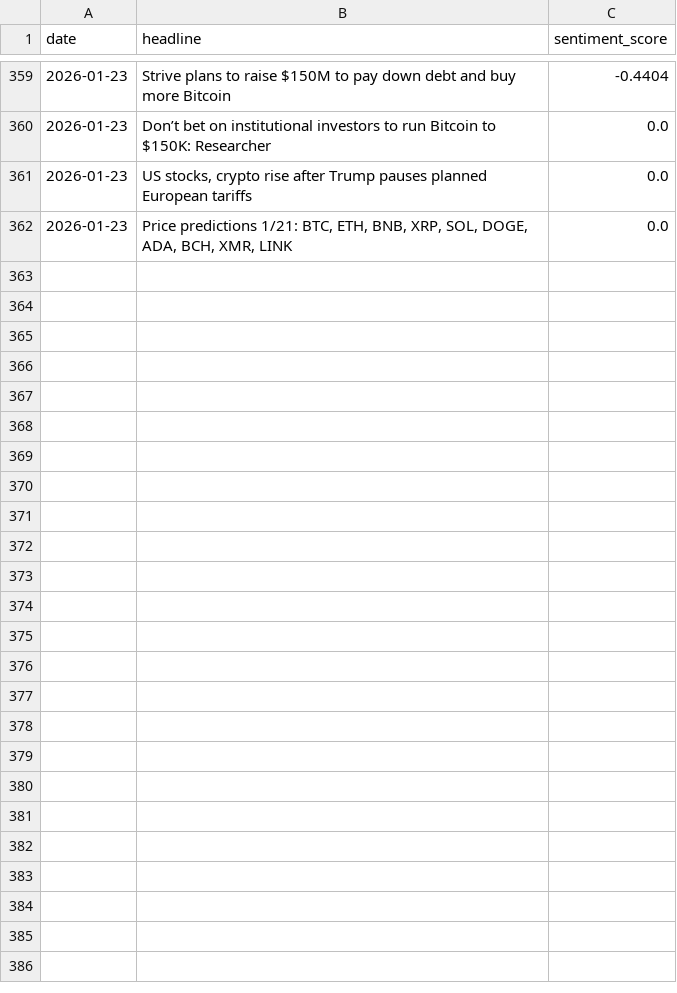
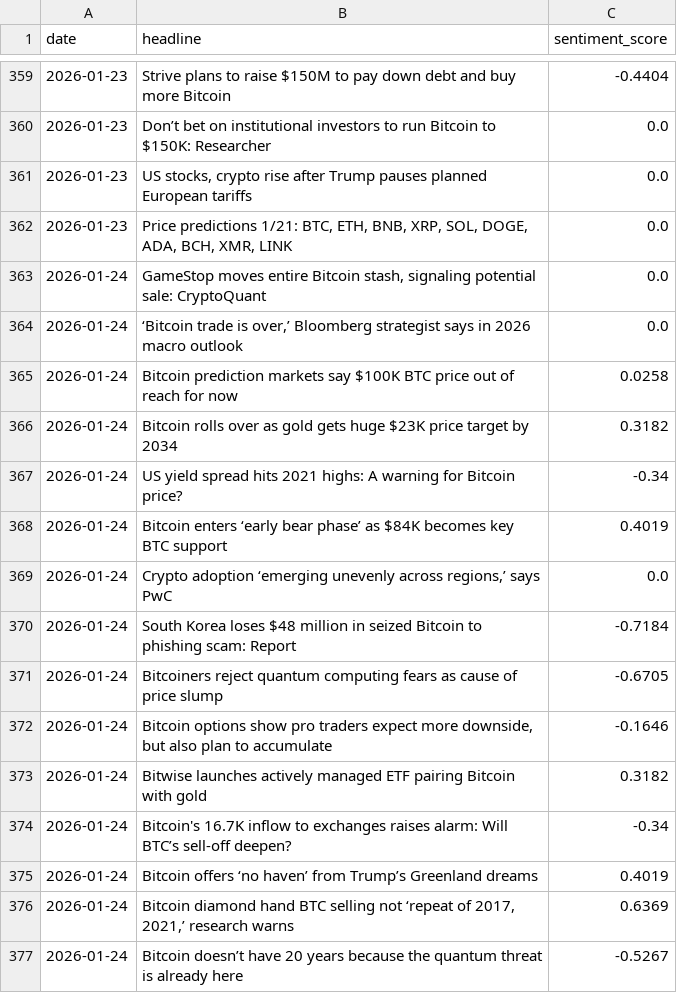
Before and after one commit to wandura412/hype-vs-reality, a CSV file: data/raw_tweets/news_sentiment.csv, drawn as a sheet; only a part is shown, gaps mark what is left out.

```diff
--- a/data/raw_tweets/news_sentiment.csv
+++ b/data/raw_tweets/news_sentiment.csv
@@ -362 +362,16 @@ date,headline,sentiment_score
 2026-01-23,"Price predictions 1/21: BTC, ETH, BNB, XRP, SOL, DOGE, ADA, BCH, XMR, LINK",0.0
+2026-01-24,"GameStop moves entire Bitcoin stash, signaling potential sale: CryptoQuant",0.0
+2026-01-24,"‘Bitcoin trade is over,’ Bloomberg strategist says in 2026 macro outlook",0.0
+2026-01-24,Bitcoin prediction markets say $100K BTC price out of reach for now,0.0258
+2026-01-24,Bitcoin rolls over as gold gets huge $23K price target by 2034,0.3182
+2026-01-24,US yield spread hits 2021 highs: A warning for Bitcoin price?,-0.34
+2026-01-24,Bitcoin enters ‘early bear phase’ as $84K becomes key BTC support,0.4019
+2026-01-24,"Crypto adoption ‘emerging unevenly across regions,’ says PwC",0.0
+2026-01-24,South Korea loses $48 million in seized Bitcoin to phishing scam: Report,-0.7184
+2026-01-24,Bitcoiners reject quantum computing fears as cause of price slump,-0.6705
+2026-01-24,"Bitcoin options show pro traders expect more downside, but also plan to accumulate",-0.1646
+2026-01-24,Bitwise launches actively managed ETF pairing Bitcoin with gold,0.3182
+2026-01-24,Bitcoin's 16.7K inflow to exchanges raises alarm: Will BTC’s sell-off deepen?,-0.34
+2026-01-24,Bitcoin offers ‘no haven’ from Trump’s Greenland dreams,0.4019
+2026-01-24,"Bitcoin diamond hand BTC selling not ‘repeat of 2017, 2021,’ research warns",0.6369
+2026-01-24,Bitcoin doesn’t have 20 years because the quantum threat is already here,-0.5267
```
